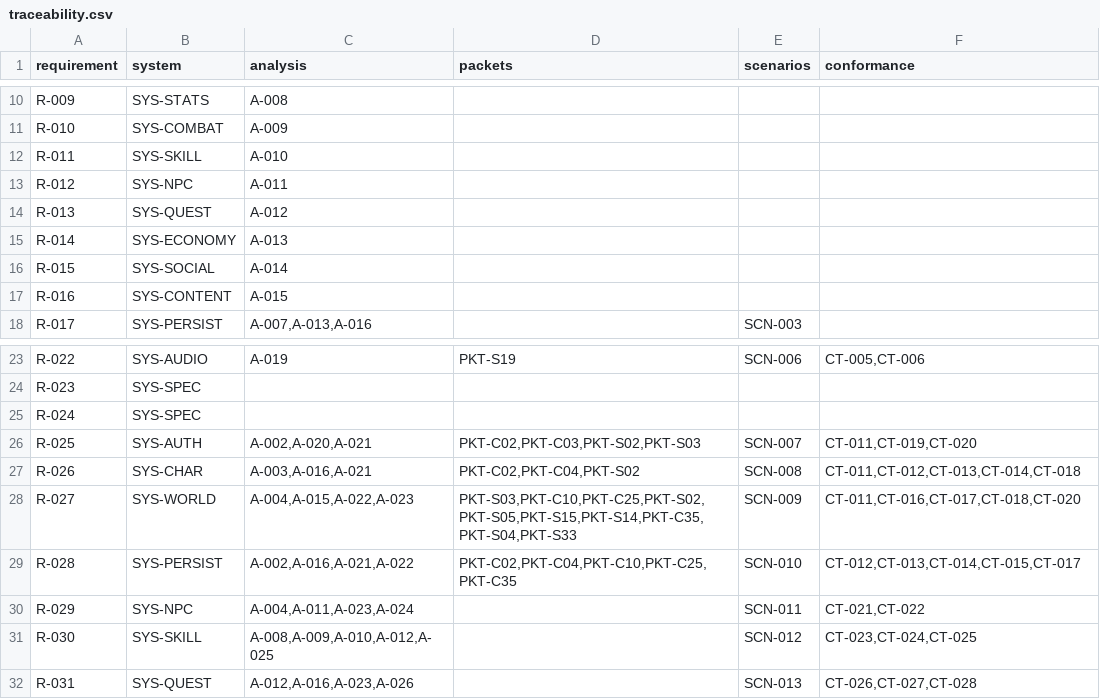
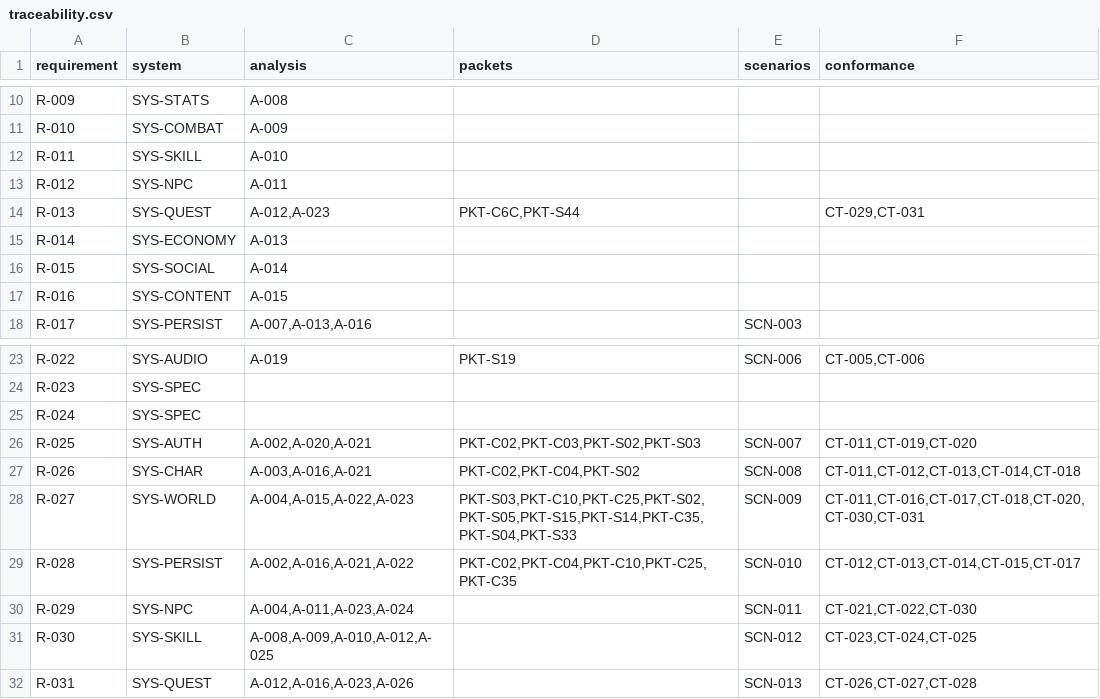
Before and after one commit to we88ec3-prog/as_server_spec, a CSV file: 00-governance/traceability.csv, drawn as a sheet; only a part is shown, gaps mark what is left out.

Commit message:
analysis(A-023): integrate Script evidence, packet risks, and CT handoff

```diff
--- a/00-governance/traceability.csv
+++ b/00-governance/traceability.csv
@@ -13,3 +13,3 @@ R-011,SYS-SKILL,A-010,,,
 R-012,SYS-NPC,A-011,,,
-R-013,SYS-QUEST,A-012,,,
+R-013,SYS-QUEST,"A-012,A-023","PKT-C6C,PKT-S44",,"CT-029,CT-031"
 R-014,SYS-ECONOMY,A-013,,,
@@ -27,5 +27,5 @@ R-025,SYS-AUTH,"A-002,A-020,A-021","PKT-C02,PKT-C03,PKT-S02,PKT-S03","SCN-007","
 R-026,SYS-CHAR,"A-003,A-016,A-021","PKT-C02,PKT-C04,PKT-S02","SCN-008","CT-011,CT-012,CT-013,CT-014,CT-018"
-R-027,SYS-WORLD,"A-004,A-015,A-022,A-023","PKT-S03,PKT-C10,PKT-C25,PKT-S02,PKT-S05,PKT-S15,PKT-S14,PKT-C35,PKT-S04,PKT-S33","SCN-009","CT-011,CT-016,CT-017,CT-018,CT-020"
+R-027,SYS-WORLD,"A-004,A-015,A-022,A-023","PKT-S03,PKT-C10,PKT-C25,PKT-S02,PKT-S05,PKT-S15,PKT-S14,PKT-C35,PKT-S04,PKT-S33","SCN-009","CT-011,CT-016,CT-017,CT-018,CT-020,CT-030,CT-031"
 R-028,SYS-PERSIST,"A-002,A-016,A-021,A-022","PKT-C02,PKT-C04,PKT-C10,PKT-C25,PKT-C35","SCN-010","CT-012,CT-013,CT-014,CT-015,CT-017"
-R-029,SYS-NPC,"A-004,A-011,A-023,A-024","","SCN-011","CT-021,CT-022"
+R-029,SYS-NPC,"A-004,A-011,A-023,A-024","","SCN-011","CT-021,CT-022,CT-030"
 R-030,SYS-SKILL,"A-008,A-009,A-010,A-012,A-025","","SCN-012","CT-023,CT-024,CT-025"
```
Also changed, not shown: 11 other files.
